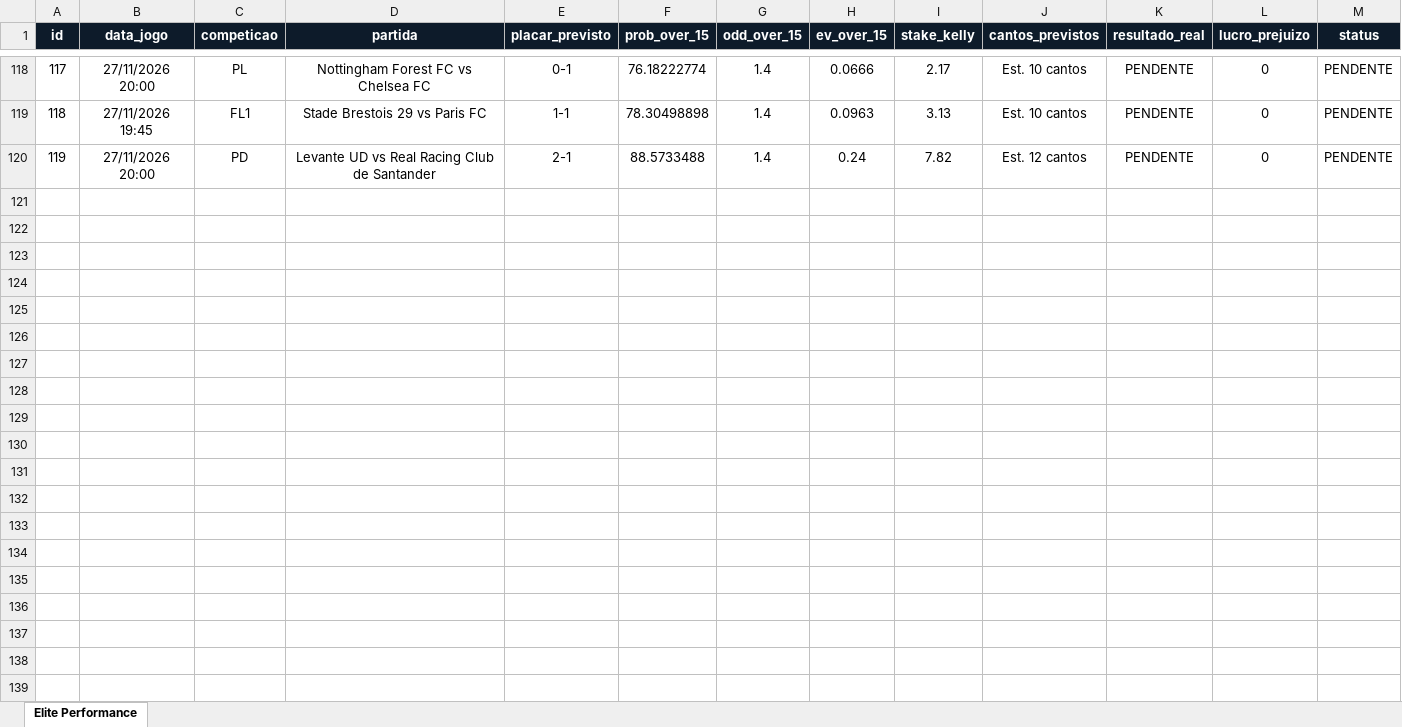
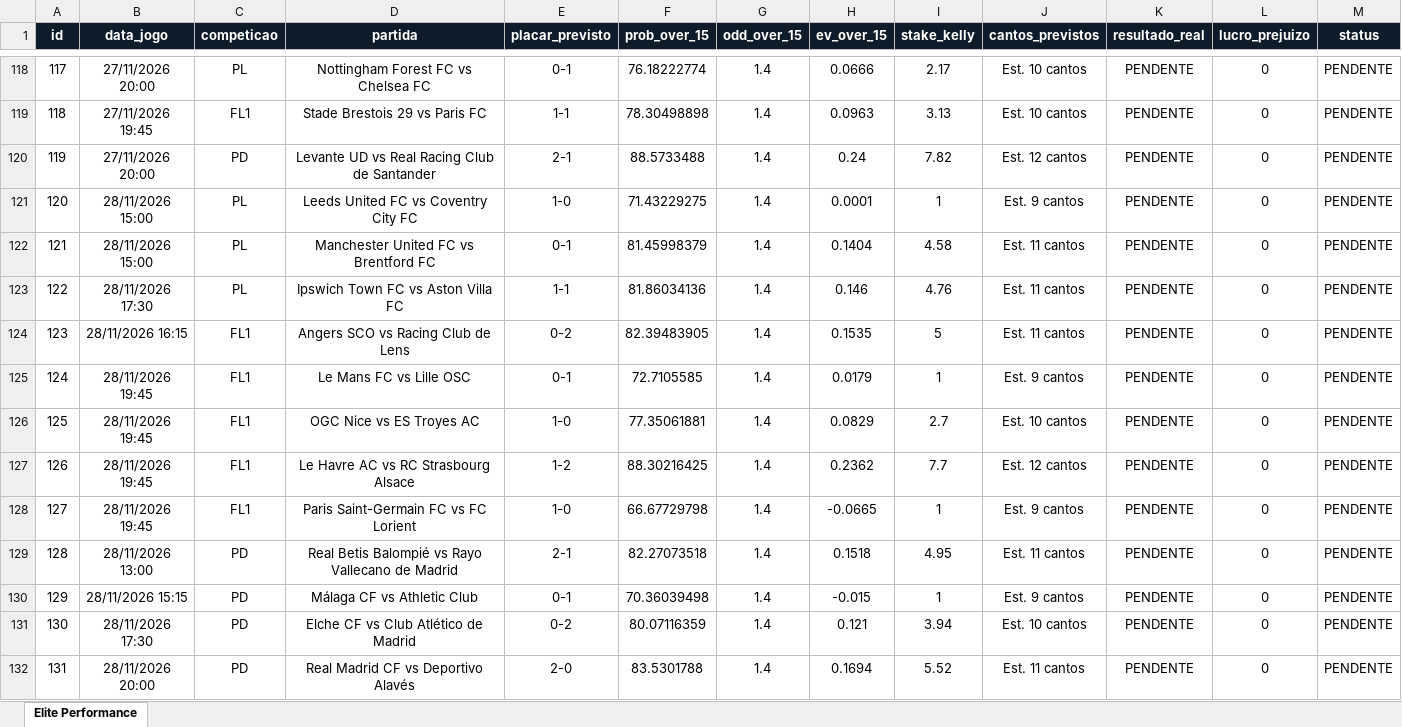
Before and after one commit to goncaloferreiragf019-lgtm/quant-football, an Excel workbook: quant_apostas_elite_novo.xlsx, sheet Elite Performance, drawn as a sheet; only a part is shown, gaps mark what is left out; values as stored, in another font and other column widths than the file's, no borders; the diff covers the shown part only; the diff names each change by its address in the sheet, - before the commit and + after, or states it on an @@ line.

Commit message:
Auto-update: excel e base de dados quant

```diff
--- a/quant_apostas_elite_novo.xlsx (sheet Elite Performance)
+++ b/quant_apostas_elite_novo.xlsx (sheet Elite Performance)
+row 121: 120 | 28/11/2026 15:00 | PL | Leeds United FC vs Coventry City FC | 1-0 | 71.43229275 | 1.4 | 0.0001 | 1 | Est. 9 cantos | PENDENTE | 0 | PENDENTE
+row 122: 121 | 28/11/2026 15:00 | PL | Manchester United FC vs Brentford FC | 0-1 | 81.45998379 | 1.4 | 0.1404 | 4.58 | Est. 11 cantos | PENDENTE | 0 | PENDENTE
+row 123: 122 | 28/11/2026 17:30 | PL | Ipswich Town FC vs Aston Villa FC | 1-1 | 81.86034136 | 1.4 | 0.146 | 4.76 | Est. 11 cantos | PENDENTE | 0 | PENDENTE
+row 124: 123 | 28/11/2026 16:15 | FL1 | Angers SCO vs Racing Club de Lens | 0-2 | 82.39483905 | 1.4 | 0.1535 | 5 | Est. 11 cantos | PENDENTE | 0 | PENDENTE
+row 125: 124 | 28/11/2026 19:45 | FL1 | Le Mans FC vs Lille OSC | 0-1 | 72.7105585 | 1.4 | 0.0179 | 1 | Est. 9 cantos | PENDENTE | 0 | PENDENTE
+row 126: 125 | 28/11/2026 19:45 | FL1 | OGC Nice vs ES Troyes AC | 1-0 | 77.35061881 | 1.4 | 0.0829 | 2.7 | Est. 10 cantos | PENDENTE | 0 | PENDENTE
+row 127: 126 | 28/11/2026 19:45 | FL1 | Le Havre AC vs RC Strasbourg Alsace | 1-2 | 88.30216425 | 1.4 | 0.2362 | 7.7 | Est. 12 cantos | PENDENTE | 0 | PENDENTE
+row 128: 127 | 28/11/2026 19:45 | FL1 | Paris Saint-Germain FC vs FC Lorient | 1-0 | 66.67729798 | 1.4 | -0.0665 | 1 | Est. 9 cantos | PENDENTE | 0 | PENDENTE
+row 129: 128 | 28/11/2026 13:00 | PD | Real Betis Balompié vs Rayo Vallecano de Madrid | 2-1 | 82.27073518 | 1.4 | 0.1518 | 4.95 | Est. 11 cantos | PENDENTE | 0 | PENDENTE
+row 130: 129 | 28/11/2026 15:15 | PD | Málaga CF vs Athletic Club | 0-1 | 70.36039498 | 1.4 | -0.015 | 1 | Est. 9 cantos | PENDENTE | 0 | PENDENTE
+row 131: 130 | 28/11/2026 17:30 | PD | Elche CF vs Club Atlético de Madrid | 0-2 | 80.07116359 | 1.4 | 0.121 | 3.94 | Est. 10 cantos | PENDENTE | 0 | PENDENTE
+row 132: 131 | 28/11/2026 20:00 | PD | Real Madrid CF vs Deportivo Alavés | 2-0 | 83.5301788 | 1.4 | 0.1694 | 5.52 | Est. 11 cantos | PENDENTE | 0 | PENDENTE
```
Also changed, not shown: 48 edited cells and cell formats elsewhere in this sheet, 1 other file.
